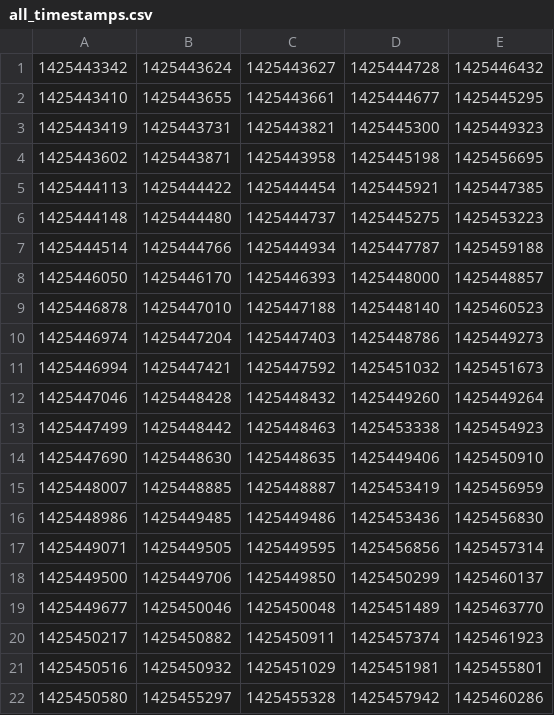
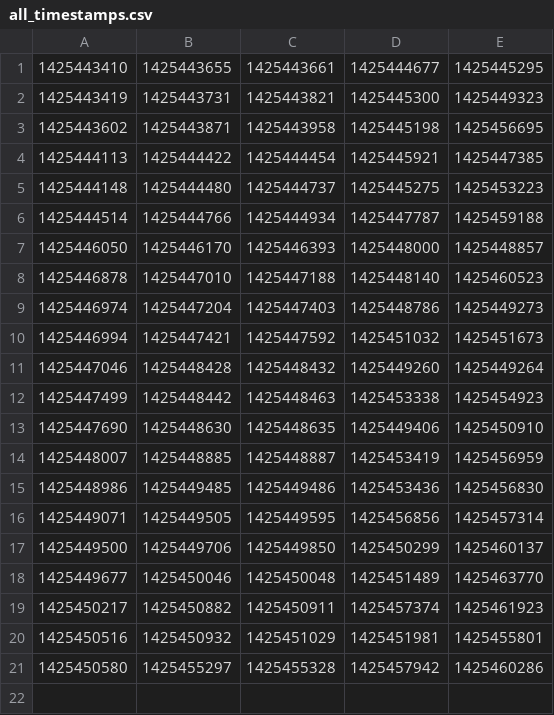
Before and after one commit to TFPAlmeida/SO, a CSV file: all_timestamps.csv, drawn as a sheet; the diff names each change by its address in the sheet, - before the commit and + after, or states it on an @@ line.

```diff
--- a/all_timestamps.csv
+++ b/all_timestamps.csv
-row 1: 1425443342 | 1425443624 | 1425443627 | 1425444728 | 1425446432
```
Also changed, not shown: 4 other files.
